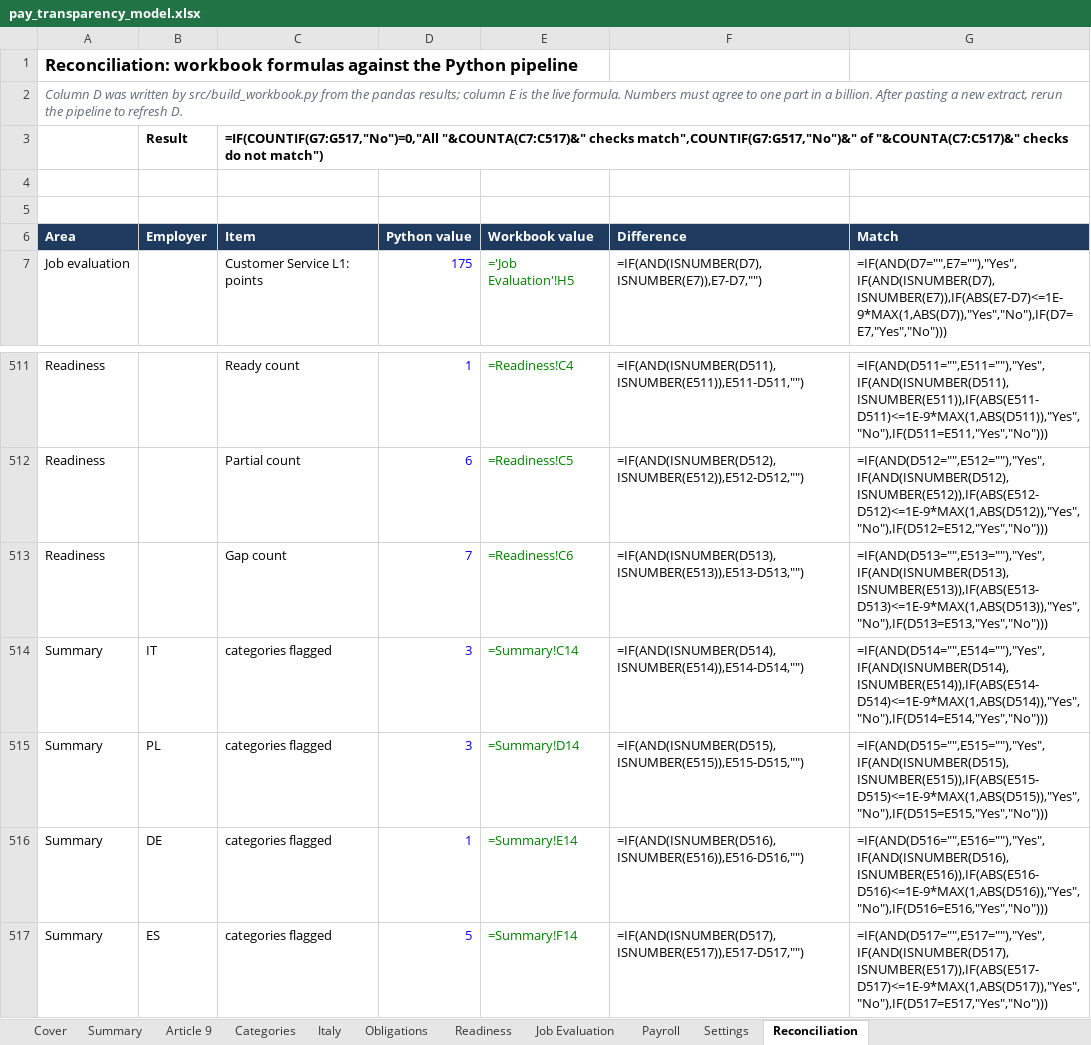
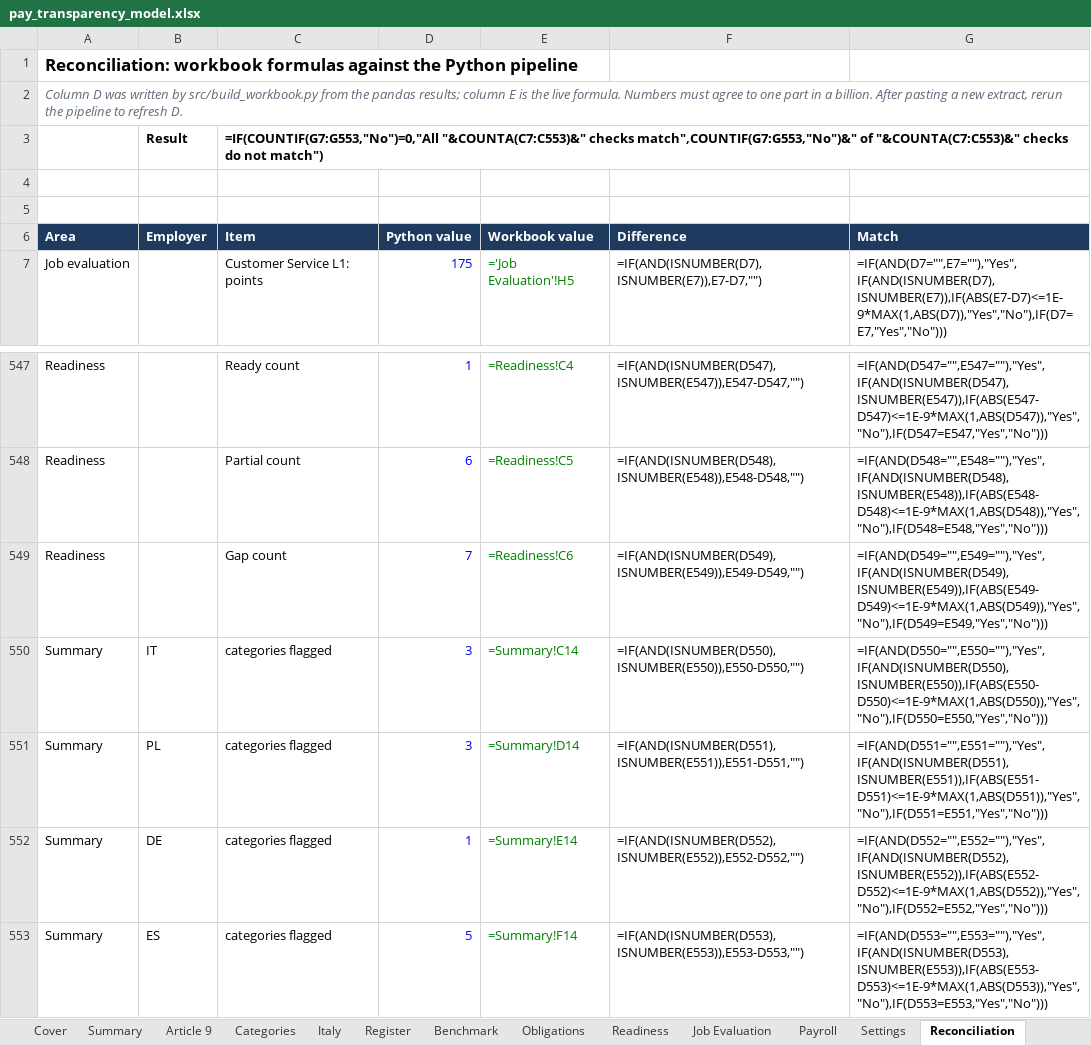
Before and after one commit to D0M3N1C0X/pay-transparency-readiness-kit, an Excel workbook: deliverables/pay_transparency_model.xlsx, sheet Reconciliation, drawn as a sheet; only a part is shown, gaps mark what is left out; values as stored, in another font and other column widths than the file's, no borders; formulas without a stored value are shown as written; conditional formats not drawn; addresses are those after the commit; the diff covers the shown part only; the diff names each change by its address in the sheet, - before the commit and + after, or states it on an @@ line.

```diff
--- a/deliverables/pay_transparency_model.xlsx (sheet Reconciliation)
+++ b/deliverables/pay_transparency_model.xlsx (sheet Reconciliation)
+sheet tab: Register
+sheet tab: Benchmark
-C3 (Item): =IF(COUNTIF(G7:G517,"No")=0,"All "&COUNTA(C7:C517)&" checks match",COUNTIF(G7:G517,"No")&" of "&COUNTA(C7:C517)&" checks do…
+C3 (Item): =IF(COUNTIF(G7:G553,"No")=0,"All "&COUNTA(C7:C553)&" checks match",COUNTIF(G7:G553,"No")&" of "&COUNTA(C7:C553)&" checks do…
-F547 (Difference): =IF(AND(ISNUMBER(D511),ISNUMBER(E511)),E511-D511,"")
+F547 (Difference): =IF(AND(ISNUMBER(D547),ISNUMBER(E547)),E547-D547,"")
-G547 (Match): =IF(AND(D511="",E511=""),"Yes",IF(AND(ISNUMBER(D511),ISNUMBER(E511)),IF(ABS(E511-D511)<=1E-9*MAX(1,ABS(D511)),"Yes","No"),IF(D511=E511,"Yes","No")))
+G547 (Match): =IF(AND(D547="",E547=""),"Yes",IF(AND(ISNUMBER(D547),ISNUMBER(E547)),IF(ABS(E547-D547)<=1E-9*MAX(1,ABS(D547)),"Yes","No"),IF(D547=E547,"Yes","No")))
-F548 (Difference): =IF(AND(ISNUMBER(D512),ISNUMBER(E512)),E512-D512,"")
+F548 (Difference): =IF(AND(ISNUMBER(D548),ISNUMBER(E548)),E548-D548,"")
-G548 (Match): =IF(AND(D512="",E512=""),"Yes",IF(AND(ISNUMBER(D512),ISNUMBER(E512)),IF(ABS(E512-D512)<=1E-9*MAX(1,ABS(D512)),"Yes","No"),IF(D512=E512,"Yes","No")))
+G548 (Match): =IF(AND(D548="",E548=""),"Yes",IF(AND(ISNUMBER(D548),ISNUMBER(E548)),IF(ABS(E548-D548)<=1E-9*MAX(1,ABS(D548)),"Yes","No"),IF(D548=E548,"Yes","No")))
-F549 (Difference): =IF(AND(ISNUMBER(D513),ISNUMBER(E513)),E513-D513,"")
+F549 (Difference): =IF(AND(ISNUMBER(D549),ISNUMBER(E549)),E549-D549,"")
-G549 (Match): =IF(AND(D513="",E513=""),"Yes",IF(AND(ISNUMBER(D513),ISNUMBER(E513)),IF(ABS(E513-D513)<=1E-9*MAX(1,ABS(D513)),"Yes","No"),IF(D513=E513,"Yes","No")))
+G549 (Match): =IF(AND(D549="",E549=""),"Yes",IF(AND(ISNUMBER(D549),ISNUMBER(E549)),IF(ABS(E549-D549)<=1E-9*MAX(1,ABS(D549)),"Yes","No"),IF(D549=E549,"Yes","No")))
-F550 (Difference): =IF(AND(ISNUMBER(D514),ISNUMBER(E514)),E514-D514,"")
+F550 (Difference): =IF(AND(ISNUMBER(D550),ISNUMBER(E550)),E550-D550,"")
-G550 (Match): =IF(AND(D514="",E514=""),"Yes",IF(AND(ISNUMBER(D514),ISNUMBER(E514)),IF(ABS(E514-D514)<=1E-9*MAX(1,ABS(D514)),"Yes","No"),IF(D514=E514,"Yes","No")))
+G550 (Match): =IF(AND(D550="",E550=""),"Yes",IF(AND(ISNUMBER(D550),ISNUMBER(E550)),IF(ABS(E550-D550)<=1E-9*MAX(1,ABS(D550)),"Yes","No"),IF(D550=E550,"Yes","No")))
-F551 (Difference): =IF(AND(ISNUMBER(D515),ISNUMBER(E515)),E515-D515,"")
+F551 (Difference): =IF(AND(ISNUMBER(D551),ISNUMBER(E551)),E551-D551,"")
-G551 (Match): =IF(AND(D515="",E515=""),"Yes",IF(AND(ISNUMBER(D515),ISNUMBER(E515)),IF(ABS(E515-D515)<=1E-9*MAX(1,ABS(D515)),"Yes","No"),IF(D515=E515,"Yes","No")))
+G551 (Match): =IF(AND(D551="",E551=""),"Yes",IF(AND(ISNUMBER(D551),ISNUMBER(E551)),IF(ABS(E551-D551)<=1E-9*MAX(1,ABS(D551)),"Yes","No"),IF(D551=E551,"Yes","No")))
-F552 (Difference): =IF(AND(ISNUMBER(D516),ISNUMBER(E516)),E516-D516,"")
+F552 (Difference): =IF(AND(ISNUMBER(D552),ISNUMBER(E552)),E552-D552,"")
-G552 (Match): =IF(AND(D516="",E516=""),"Yes",IF(AND(ISNUMBER(D516),ISNUMBER(E516)),IF(ABS(E516-D516)<=1E-9*MAX(1,ABS(D516)),"Yes","No"),IF(D516=E516,"Yes","No")))
+G552 (Match): =IF(AND(D552="",E552=""),"Yes",IF(AND(ISNUMBER(D552),ISNUMBER(E552)),IF(ABS(E552-D552)<=1E-9*MAX(1,ABS(D552)),"Yes","No"),IF(D552=E552,"Yes","No")))
-F553 (Difference): =IF(AND(ISNUMBER(D517),ISNUMBER(E517)),E517-D517,"")
+F553 (Difference): =IF(AND(ISNUMBER(D553),ISNUMBER(E553)),E553-D553,"")
-G553 (Match): =IF(AND(D517="",E517=""),"Yes",IF(AND(ISNUMBER(D517),ISNUMBER(E517)),IF(ABS(E517-D517)<=1E-9*MAX(1,ABS(D517)),"Yes","No"),IF(D517=E517,"Yes","No")))
+G553 (Match): =IF(AND(D553="",E553=""),"Yes",IF(AND(ISNUMBER(D553),ISNUMBER(E553)),IF(ABS(E553-D553)<=1E-9*MAX(1,ABS(D553)),"Yes","No"),IF(D553=E553,"Yes","No")))
```
Also changed, not shown: 36 added rows elsewhere in this sheet, sheet Cover, sheet Payroll, 10 other files.
